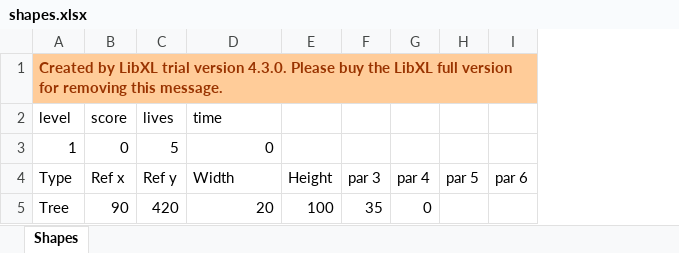
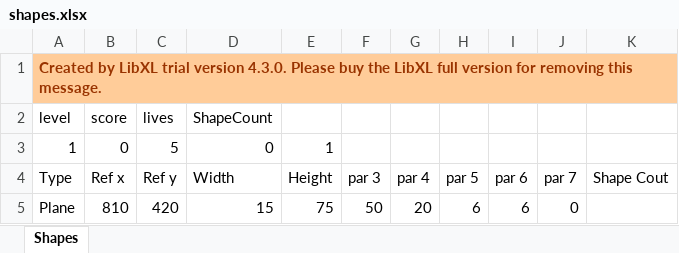
Before and after one commit to salastro/CIE202-project, an Excel workbook: shapes.xlsx, sheet Shapes, drawn as a sheet; values as stored, in another font and other column widths than the file's, no borders; removed rows and columns are numbered as before the commit, all else as after; the diff names each change by its address in the sheet, - before the commit and + after, or states it on an @@ line.

```diff
--- a/shapes.xlsx (sheet Shapes)
+++ b/shapes.xlsx (sheet Shapes)
+column J (par 7), empty
+column K (Shape Cout), empty
-D2 (Width): time
+D2 (Width): ShapeCount
-E3 (Height): (empty)
+E3 (Height): 1
-row 5: Tree | 90 | 420 | 20 | 100 | 35 | 0
+row 5: Plane | 810 | 420 | 15 | 75 | 50 | 20 | 6 | 6 | 0
```
Also changed, not shown: 7 other files.
